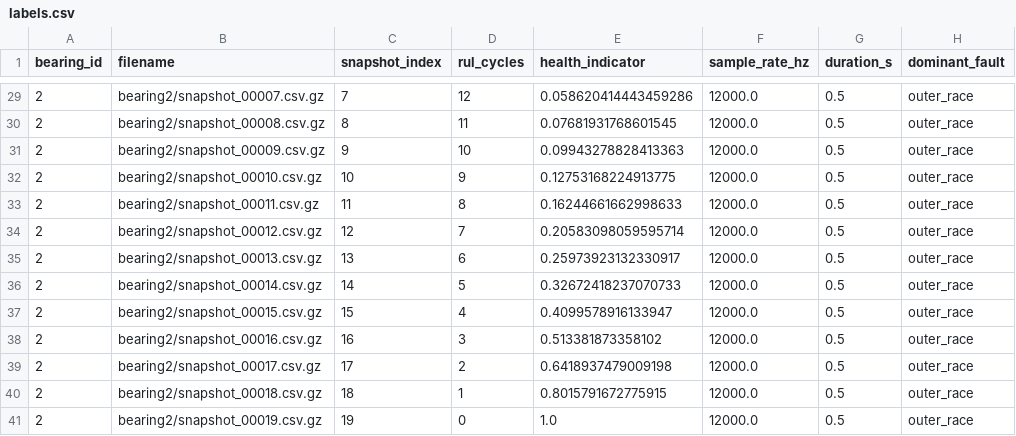
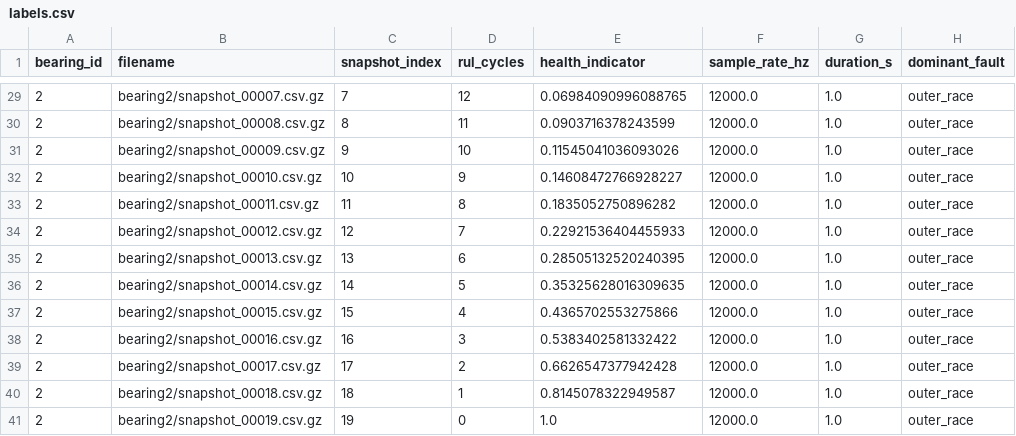
Before and after one commit to surajmeruva0786/turboguard, a CSV file: data/raw/ims/synthetic/labels.csv, drawn as a sheet; only a part is shown, gaps mark what is left out; the diff covers the shown part only.

```diff
--- a/data/raw/ims/synthetic/labels.csv
+++ b/data/raw/ims/synthetic/labels.csv
@@ -29,13 +29,13 @@ bearing_id,filename,snapshot_index,rul_cycles,health_indicator,sample_rate_hz,du
-2,bearing2/snapshot_00007.csv.gz,7,12,0.058620414443459286,12000.0,0.5,outer_race
-2,bearing2/snapshot_00008.csv.gz,8,11,0.07681931768601545,12000.0,0.5,outer_race
-2,bearing2/snapshot_00009.csv.gz,9,10,0.09943278828413363,12000.0,0.5,outer_race
-2,bearing2/snapshot_00010.csv.gz,10,9,0.12753168224913775,12000.0,0.5,outer_race
-2,bearing2/snapshot_00011.csv.gz,11,8,0.16244661662998633,12000.0,0.5,outer_race
-2,bearing2/snapshot_00012.csv.gz,12,7,0.20583098059595714,12000.0,0.5,outer_race
-2,bearing2/snapshot_00013.csv.gz,13,6,0.25973923132330917,12000.0,0.5,outer_race
-2,bearing2/snapshot_00014.csv.gz,14,5,0.32672418237070733,12000.0,0.5,outer_race
-2,bearing2/snapshot_00015.csv.gz,15,4,0.4099578916133947,12000.0,0.5,outer_race
-2,bearing2/snapshot_00016.csv.gz,16,3,0.513381873358102,12000.0,0.5,outer_race
-2,bearing2/snapshot_00017.csv.gz,17,2,0.6418937479009198,12000.0,0.5,outer_race
-2,bearing2/snapshot_00018.csv.gz,18,1,0.8015791672775915,12000.0,0.5,outer_race
-2,bearing2/snapshot_00019.csv.gz,19,0,1.0,12000.0,0.5,outer_race
+2,bearing2/snapshot_00007.csv.gz,7,12,0.06984090996088765,12000.0,1.0,outer_race
+2,bearing2/snapshot_00008.csv.gz,8,11,0.0903716378243599,12000.0,1.0,outer_race
+2,bearing2/snapshot_00009.csv.gz,9,10,0.11545041036093026,12000.0,1.0,outer_race
+2,bearing2/snapshot_00010.csv.gz,10,9,0.14608472766928227,12000.0,1.0,outer_race
+2,bearing2/snapshot_00011.csv.gz,11,8,0.1835052750896282,12000.0,1.0,outer_race
+2,bearing2/snapshot_00012.csv.gz,12,7,0.22921536404455933,12000.0,1.0,outer_race
+2,bearing2/snapshot_00013.csv.gz,13,6,0.28505132520240395,12000.0,1.0,outer_race
+2,bearing2/snapshot_00014.csv.gz,14,5,0.35325628016309635,12000.0,1.0,outer_race
+2,bearing2/snapshot_00015.csv.gz,15,4,0.4365702553275866,12000.0,1.0,outer_race
+2,bearing2/snapshot_00016.csv.gz,16,3,0.5383402581332422,12000.0,1.0,outer_race
+2,bearing2/snapshot_00017.csv.gz,17,2,0.6626547377942428,12000.0,1.0,outer_race
+2,bearing2/snapshot_00018.csv.gz,18,1,0.8145078322949587,12000.0,1.0,outer_race
+2,bearing2/snapshot_00019.csv.gz,19,0,1.0,12000.0,1.0,outer_race
```
Also changed, not shown: 33 edited cells elsewhere in this file, 43 other files.
